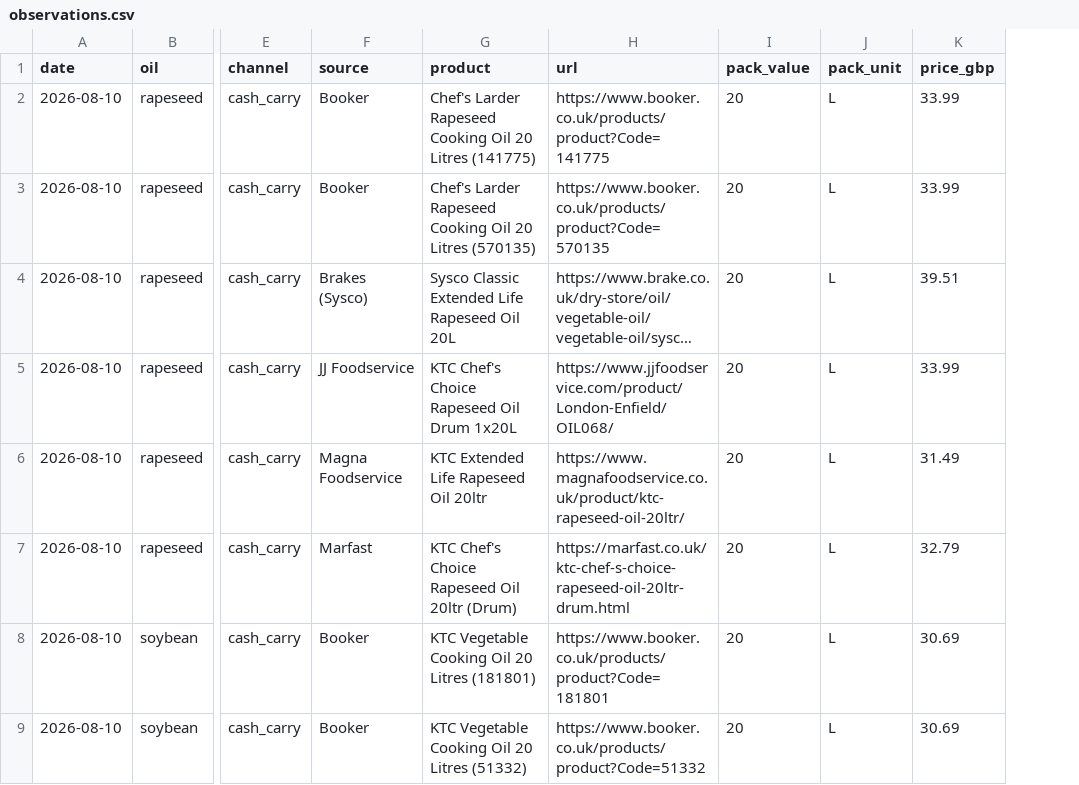
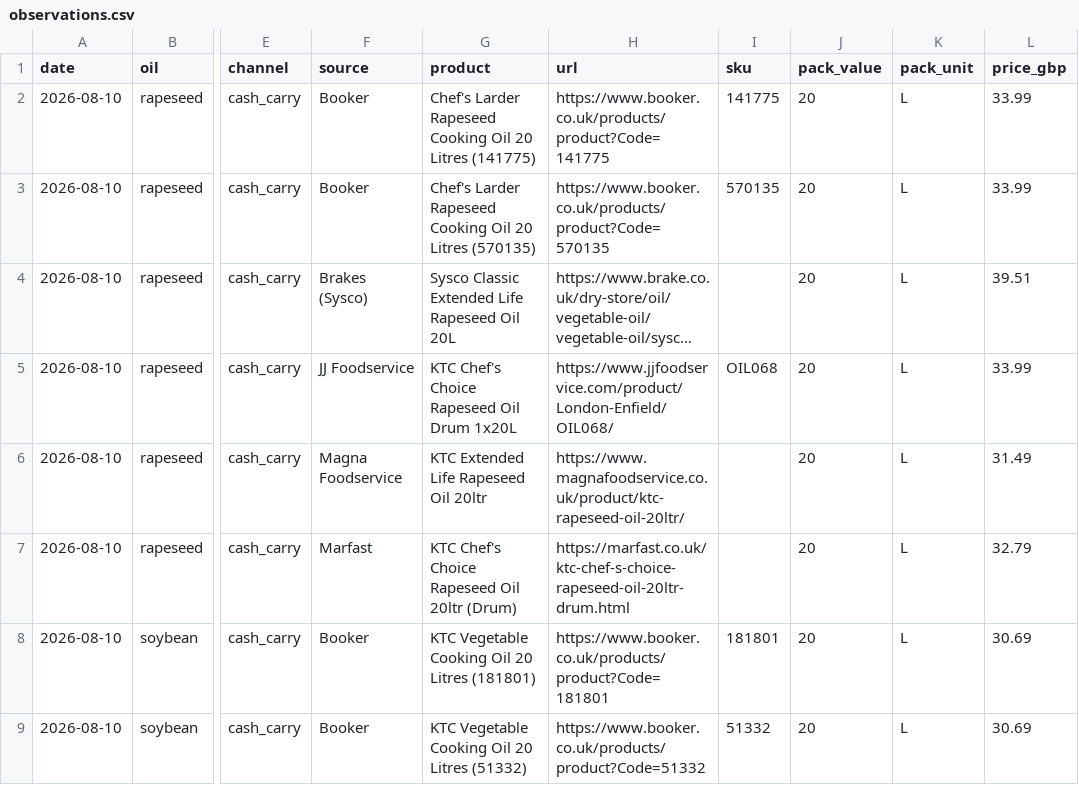
Before and after one commit to frankiebarter07-ux/Cash-n-Carry-Proxy, a CSV file: data/observations.csv, drawn as a sheet; only a part is shown, gaps mark what is left out; long unchanged cells end in …; the diff names each change by its address in the sheet, - before the commit and + after, or states it on an @@ line.

Commit message:
Capture each seller's own product code automatically
Products were identified only by URL and product name. If a seller re-slugged a
URL the adapter would fail loudly -- that part was safe -- but the SKU would be
unrecoverable from our own data and someone would have to find the product again
by hand. Only JJ's code was present, and only by accident: its URL is the code.

capture_sku() tries the cheapest source first. The URL carries it for JJ and
Booker at no extra request; only when that fails is the page read for JSON-LD
sku/mpn/productID, then for a Magento-style "SKU 84" label. It is deliberately
outside the price path and swallows every exception: this is provenance
metadata, and no failure here should be able to lose a price that was read
correctly. A missing code costs a lookup later; a wrong price corrupts the index.

observations.csv gains a "sku" column, backfilled from URLs where possible -- 20
of 65 rows already have one, covering all four JJ SKUs including the palm one.
manual_prices.py writes the same column, and now takes the pack from oils.json
rather than assuming 20 L, so a hand-entered row is indistinguishable from a
fetched one.

Selftest covers both the extraction order and the ways it should stay empty,
including malformed JSON-LD, since this must never raise.

```diff
--- a/data/observations.csv
+++ b/data/observations.csv
+column I (sku), rows 2-9: 141775 | 570135 |  | OIL068 |  |  | 181801 | 51332
```
Also changed, not shown: 2 other files.
